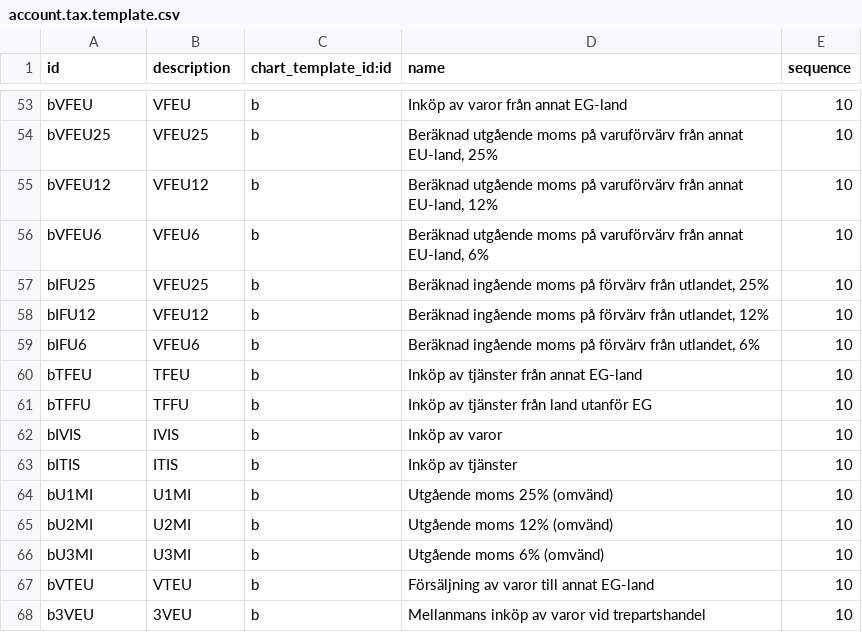
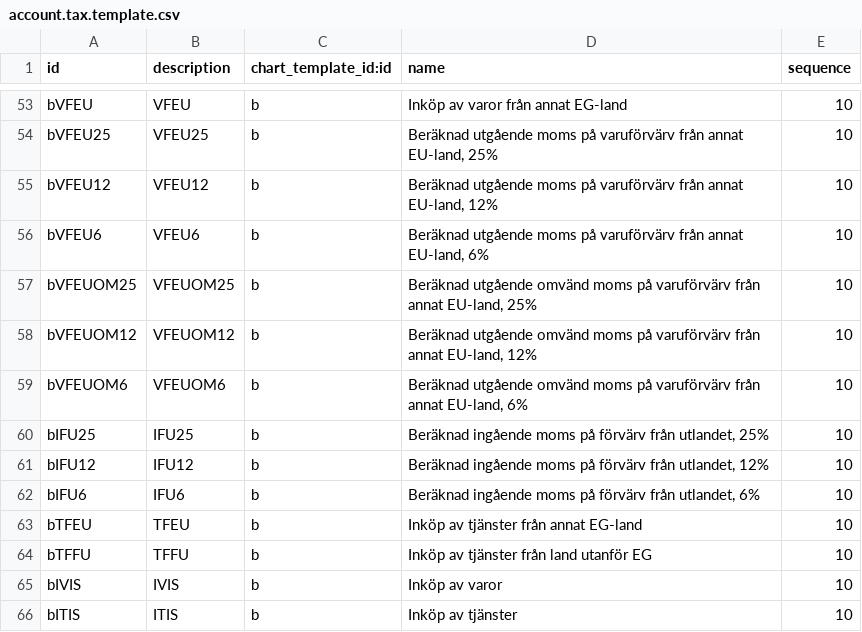
Before and after one commit to vertelab/odoo-l10n_se, a CSV file: l10n_se/data/account.tax.template.csv, drawn as a sheet; only a part is shown, gaps mark what is left out; the shorter side is filled out with more unchanged rows.

```diff
--- a/l10n_se/data/account.tax.template.csv
+++ b/l10n_se/data/account.tax.template.csv
@@ -56,5 +56,8 @@ bVFEU12,VFEU12,b,"Beräknad utgående moms på varuförvärv från annat EU-land
 bVFEU6,VFEU6,b,"Beräknad utgående moms på varuförvärv från annat EU-land, 6%",10
-bIFU25,VFEU25,b,"Beräknad ingående moms på förvärv från utlandet, 25%",10
-bIFU12,VFEU12,b,"Beräknad ingående moms på förvärv från utlandet, 12%",10
-bIFU6,VFEU6,b,"Beräknad ingående moms på förvärv från utlandet, 6%",10
+bVFEUOM25,VFEUOM25,b,"Beräknad utgående omvänd moms på varuförvärv från annat EU-land, 25%",10
+bVFEUOM12,VFEUOM12,b,"Beräknad utgående omvänd moms på varuförvärv från annat EU-land, 12%",10
+bVFEUOM6,VFEUOM6,b,"Beräknad utgående omvänd moms på varuförvärv från annat EU-land, 6%",10
+bIFU25,IFU25,b,"Beräknad ingående moms på förvärv från utlandet, 25%",10
+bIFU12,IFU12,b,"Beräknad ingående moms på förvärv från utlandet, 12%",10
+bIFU6,IFU6,b,"Beräknad ingående moms på förvärv från utlandet, 6%",10
 bTFEU,TFEU,b,Inköp av tjänster från annat EG-land,10
```
Also changed, not shown: l10n_se/data/account.tax.template-after.csv, 3 other files.
